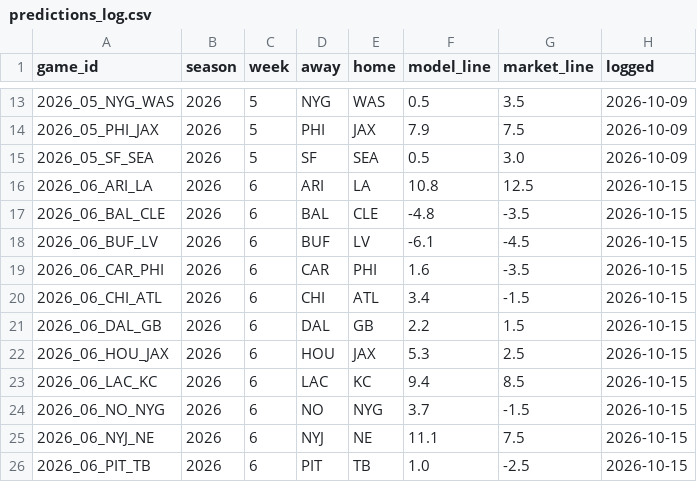
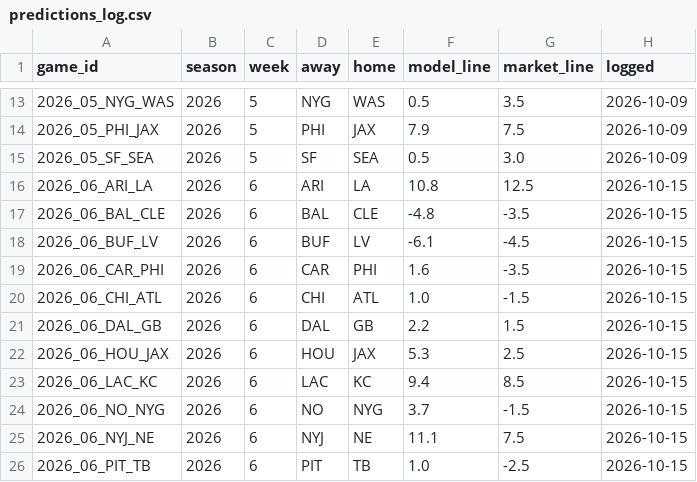
Before and after one commit to yonasnat/nfl-edge, a CSV file: predictions_log.csv, drawn as a sheet; only a part is shown, gaps mark what is left out.

Commit message:
Week 6 predictions with QB overrides

```diff
--- a/predictions_log.csv
+++ b/predictions_log.csv
@@ -19,3 +19,3 @@ game_id,season,week,away,home,model_line,market_line,logged
 2026_06_CAR_PHI,2026,6,CAR,PHI,1.6,-3.5,2026-10-15
-2026_06_CHI_ATL,2026,6,CHI,ATL,3.4,-1.5,2026-10-15
+2026_06_CHI_ATL,2026,6,CHI,ATL,1.0,-1.5,2026-10-15
 2026_06_DAL_GB,2026,6,DAL,GB,2.2,1.5,2026-10-15
```
Also changed, not shown: 2 other files.
